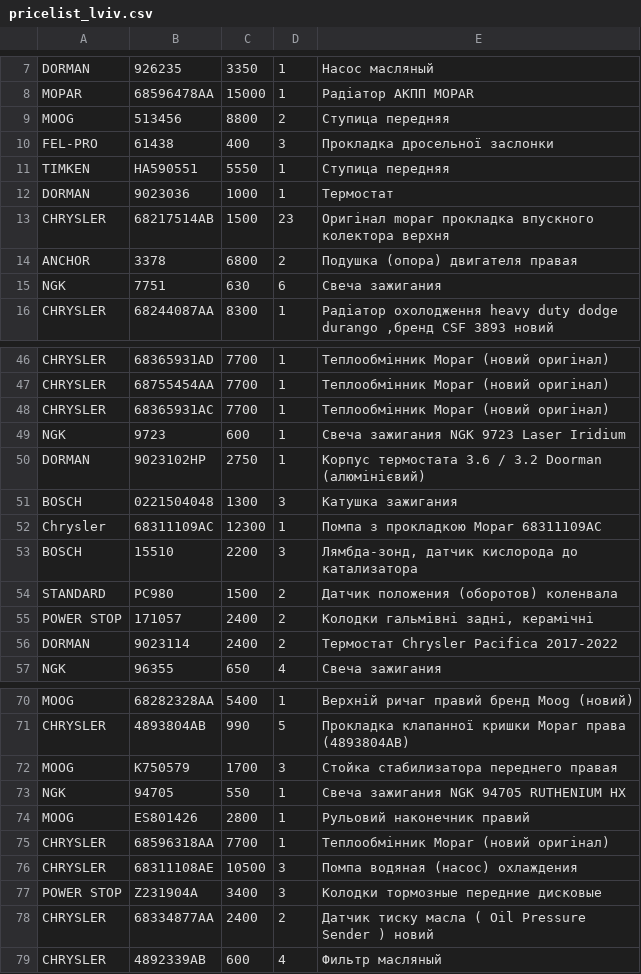
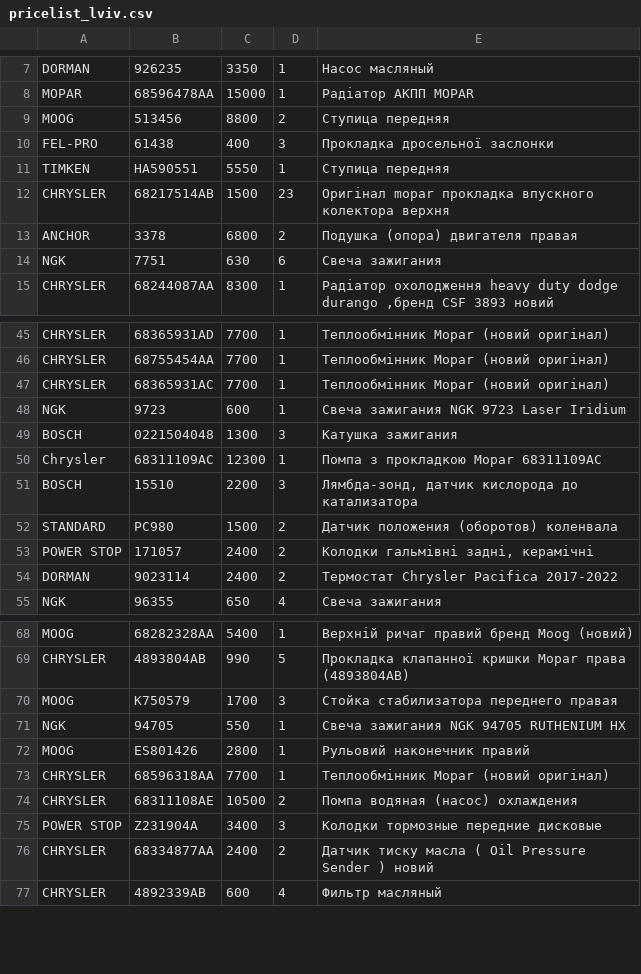
Before and after one commit to xvalikan/avtopro-pricelist, a CSV file: pricelist_lviv.csv, drawn as a sheet; only a part is shown, gaps mark what is left out.

```diff
--- a/pricelist_lviv.csv
+++ b/pricelist_lviv.csv
@@ -11,3 +11,2 @@ FEL-PRO;61438;400;3;Прокладка дросельної заслонки
 TIMKEN;HA590551;5550;1;Ступица передняя
-DORMAN;9023036;1000;1;Термостат
 CHRYSLER;68217514AB;1500;23;Оригінал mopar прокладка впускного колектора верхня
@@ -49,3 +48,2 @@ CHRYSLER;68365931AC;7700;1;Теплообмінник Mopar (новий ориг
 NGK;9723;600;1;Свеча зажигания NGK 9723 Laser Iridium
-DORMAN;9023102HP;2750;1;Корпус термостата 3.6 / 3.2 Doorman (алюмінієвий)
 BOSCH;0221504048;1300;3;Катушка зажигания
@@ -75,3 +73,3 @@ MOOG;ES801426;2800;1;Рульовий наконечник правий
 CHRYSLER;68596318AA;7700;1;Теплообмінник Mopar (новий оригінал)
-CHRYSLER;68311108AE;10500;3;Помпа водяная (насос) охлаждения
+CHRYSLER;68311108AE;10500;2;Помпа водяная (насос) охлаждения
 POWER STOP;Z231904A;3400;3;Колодки тормозные передние дисковые
```
Also changed, not shown: pricelist.csv.
